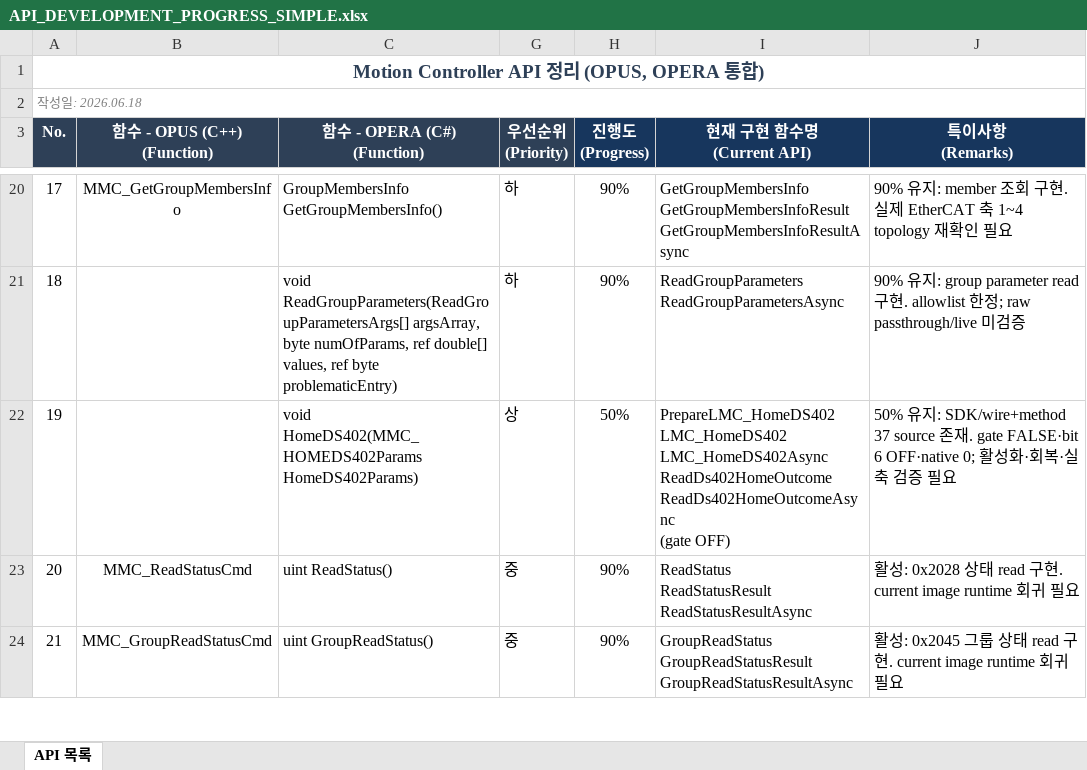
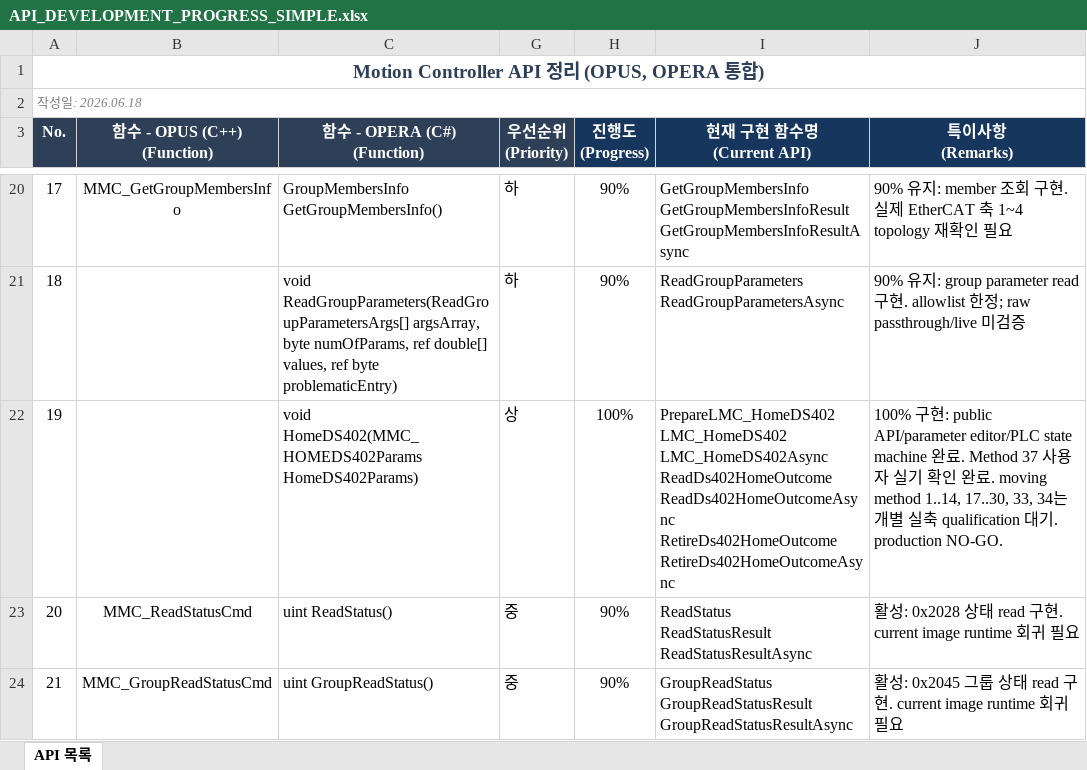
Before and after one commit to dreiven61/Elmo_Master, an Excel workbook: docs/api/API_DEVELOPMENT_PROGRESS_SIMPLE.xlsx, sheet API 목록, drawn as a sheet; only a part is shown, gaps mark what is left out; values as stored, in another font and other column widths than the file's, no borders; conditional formats not drawn; ↵ is a line break in a cell; the diff names each change by its address in the sheet, - before the commit and + after, or states it on an @@ line.

```diff
--- a/docs/api/API_DEVELOPMENT_PROGRESS_SIMPLE.xlsx (sheet API 목록)
+++ b/docs/api/API_DEVELOPMENT_PROGRESS_SIMPLE.xlsx (sheet API 목록)
-H22 (진행도 (Progress)): 50%
+H22 (진행도 (Progress)): 100%
-I22 (현재 구현 함수명 (Current API)): …ReadDs402HomeOutcome ↵ ReadDs402HomeOutcomeAsync ↵ (gate OFF)
+I22 (현재 구현 함수명 (Current API)): …ReadDs402HomeOutcome ↵ ReadDs402HomeOutcomeAsync ↵ RetireDs402HomeOutcome ↵ RetireDs402HomeOutcomeAsync
-J22 (특이사항 (Remarks)): 50% 유지: SDK/wire+method 37 source 존재. gate FALSE·bit 6 OFF·native 0; 활성화·회복·실축 검증 필요
+J22 (특이사항 (Remarks)): 100% 구현: public API/parameter editor/PLC state machine 완료. Method 37 사용자 실기 확인 완료. moving method 1..14, 17..30, 33, 34는 개별 실축 qualification 대기. production NO-GO.
```
Also changed, not shown: hidden cells, docs/api/API_DEVELOPMENT_PROGRESS.xlsx, 9 other files.
